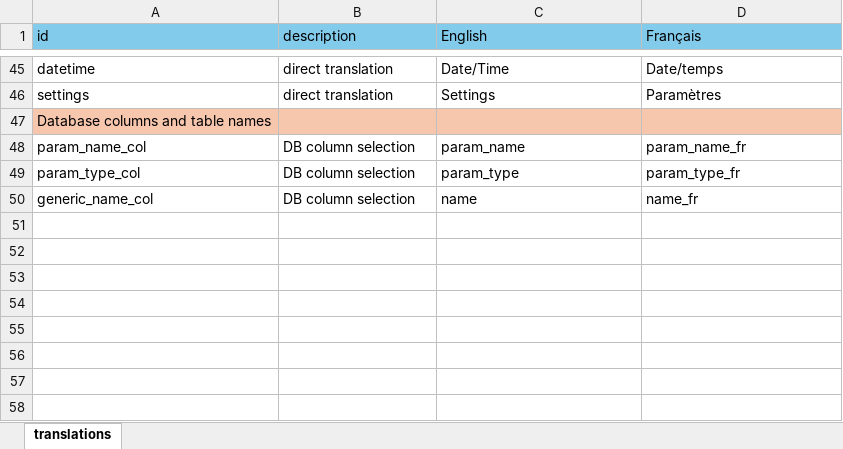
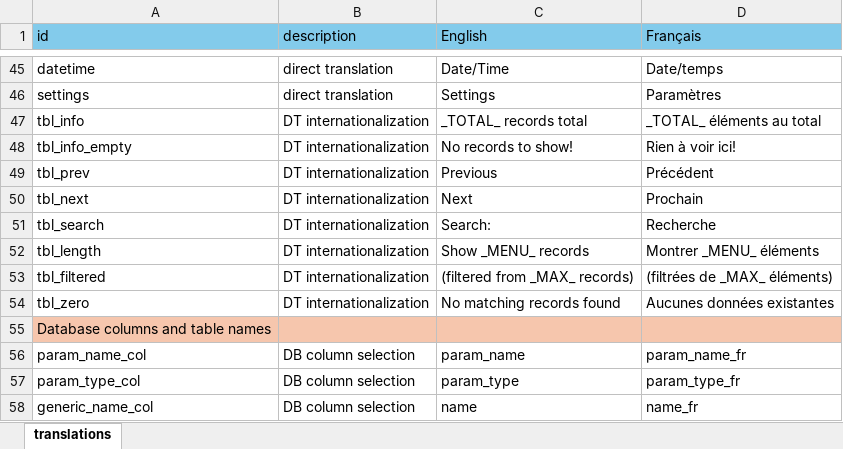
Before and after one commit to YukonWRB/YGwater, an Excel workbook: inst/apps/streamLine/translations.xlsx, sheet translations, drawn as a sheet; only a part is shown, gaps mark what is left out; values as stored, in another font and other column widths than the file's, no borders; the diff names each change by its address in the sheet, - before the commit and + after, or states it on an @@ line.

```diff
--- a/inst/apps/streamLine/translations.xlsx (sheet translations)
+++ b/inst/apps/streamLine/translations.xlsx (sheet translations)
+row 47: tbl_info | DT internationalization | _TOTAL_ records total | _TOTAL_ éléments au total
+row 48: tbl_info_empty | DT internationalization | No records to show! | Rien à voir ici!
+row 49: tbl_prev | DT internationalization | Previous | Précédent
+row 50: tbl_next | DT internationalization | Next | Prochain
+row 51: tbl_search | DT internationalization | Search: | Recherche
+row 52: tbl_length | DT internationalization | Show _MENU_ records | Montrer _MENU_ éléments
+row 53: tbl_filtered | DT internationalization | (filtered from _MAX_ records) | (filtrées de _MAX_ éléments)
+row 54: tbl_zero | DT internationalization | No matching records found | Aucunes données existantes
```
Also changed, not shown: 6 other files.
